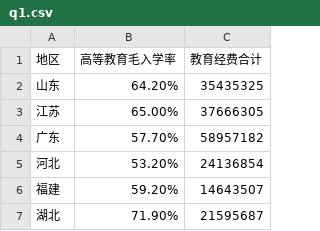
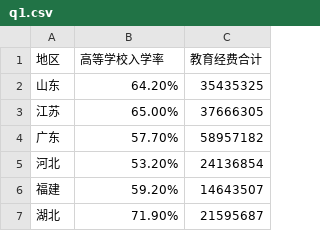
Before and after one commit to p1p1pan/Data_Visualization, a CSV file: data/q1.csv, drawn as a sheet; only a part is shown.

```diff
--- a/data/q1.csv
+++ b/data/q1.csv
@@ -1,2 +1,2 @@
-地区,高等教育毛入学率,教育经费合计
+地区,高等学校入学率,教育经费合计
 山东,64.20%,35435325
```
Also changed, not shown: data/all_data.csv, 4 other files.
